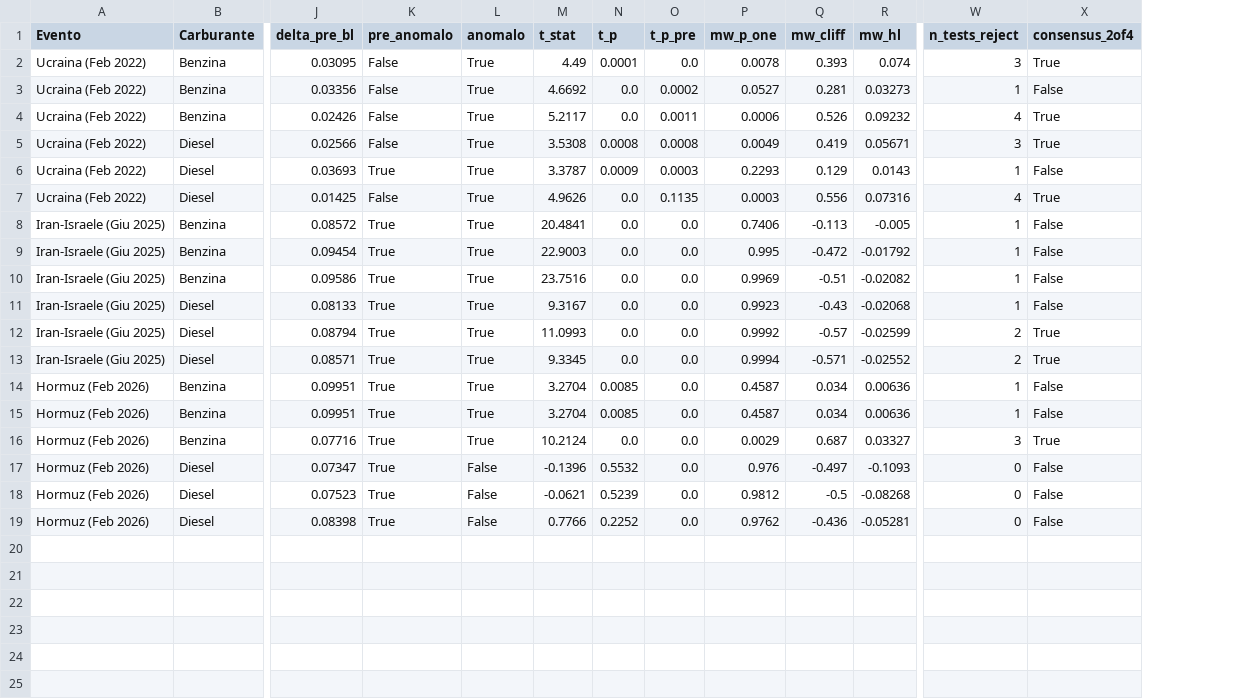
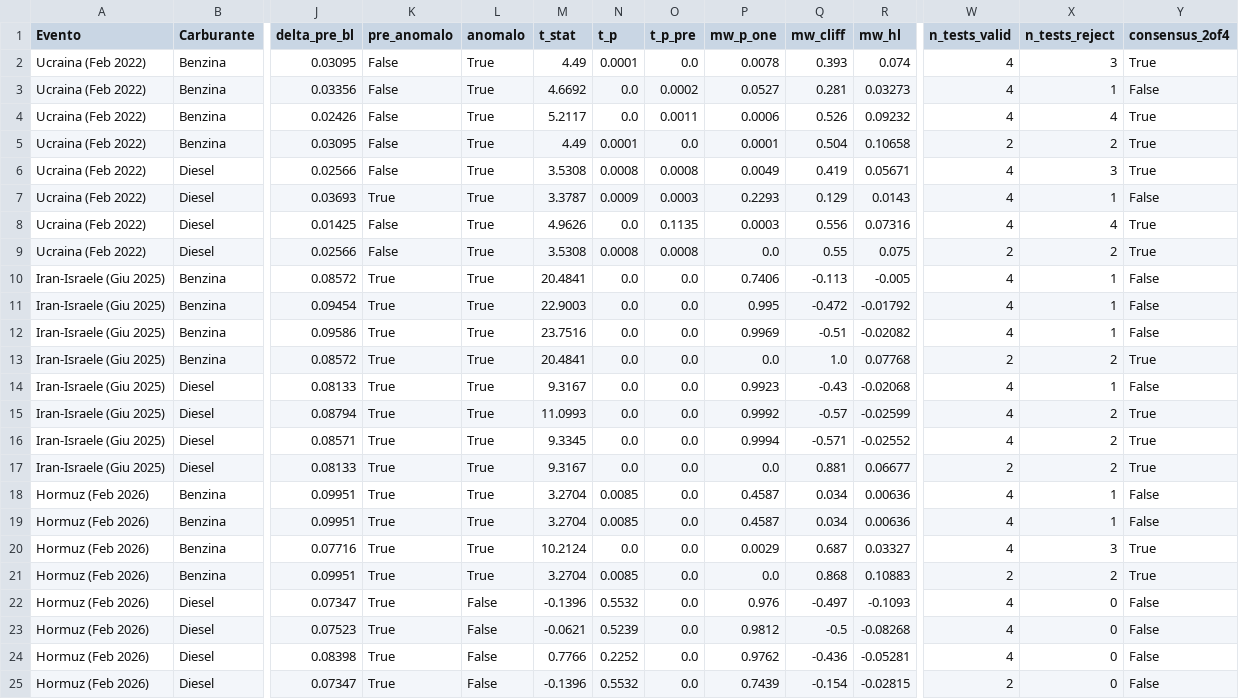
Before and after one commit to DanyR2001/HumanDataScience, a CSV file: src/data/table2_multi_split.csv, drawn as a sheet; only a part is shown, gaps mark what is left out; addresses are those after the commit; rows hold the shown columns only; the diff names each change by its address in the sheet, - before the commit and + after, or states it on an @@ line.

```diff
--- a/src/data/table2_multi_split.csv
+++ b/src/data/table2_multi_split.csv
+column W (n_tests_valid), rows 2-4: all 4; rows 6-8: all 4; rows 10-12: all 4; rows 14-16: all 4; rows 18-20: all 4; rows 22-24: all 4
+row 5: Ucraina (Feb 2022) | Benzina | 0.03095 | False | True | 4.49 | 0.0001 | 0.0 | 0.0001 | 0.504 | 0.10658 | 2 | 2 | True
+row 9: Ucraina (Feb 2022) | Diesel | 0.02566 | False | True | 3.5308 | 0.0008 | 0.0008 | 0.0 | 0.55 | 0.075 | 2 | 2 | True
+row 13: Iran-Israele (Giu 2025) | Benzina | 0.08572 | True | True | 20.4841 | 0.0 | 0.0 | 0.0 | 1.0 | 0.07768 | 2 | 2 | True
+row 17: Iran-Israele (Giu 2025) | Diesel | 0.08133 | True | True | 9.3167 | 0.0 | 0.0 | 0.0 | 0.881 | 0.06677 | 2 | 2 | True
+row 21: Hormuz (Feb 2026) | Benzina | 0.09951 | True | True | 3.2704 | 0.0085 | 0.0 | 0.0 | 0.868 | 0.10883 | 2 | 2 | True
+row 25: Hormuz (Feb 2026) | Diesel | 0.07347 | True | False | -0.1396 | 0.5532 | 0.0 | 0.7439 | -0.154 | -0.02815 | 2 | 0 | False
```
Also changed, not shown: src/data/confirmatory_pvalues.csv, src/data/global_bh_corrections.csv, 5 other files.
